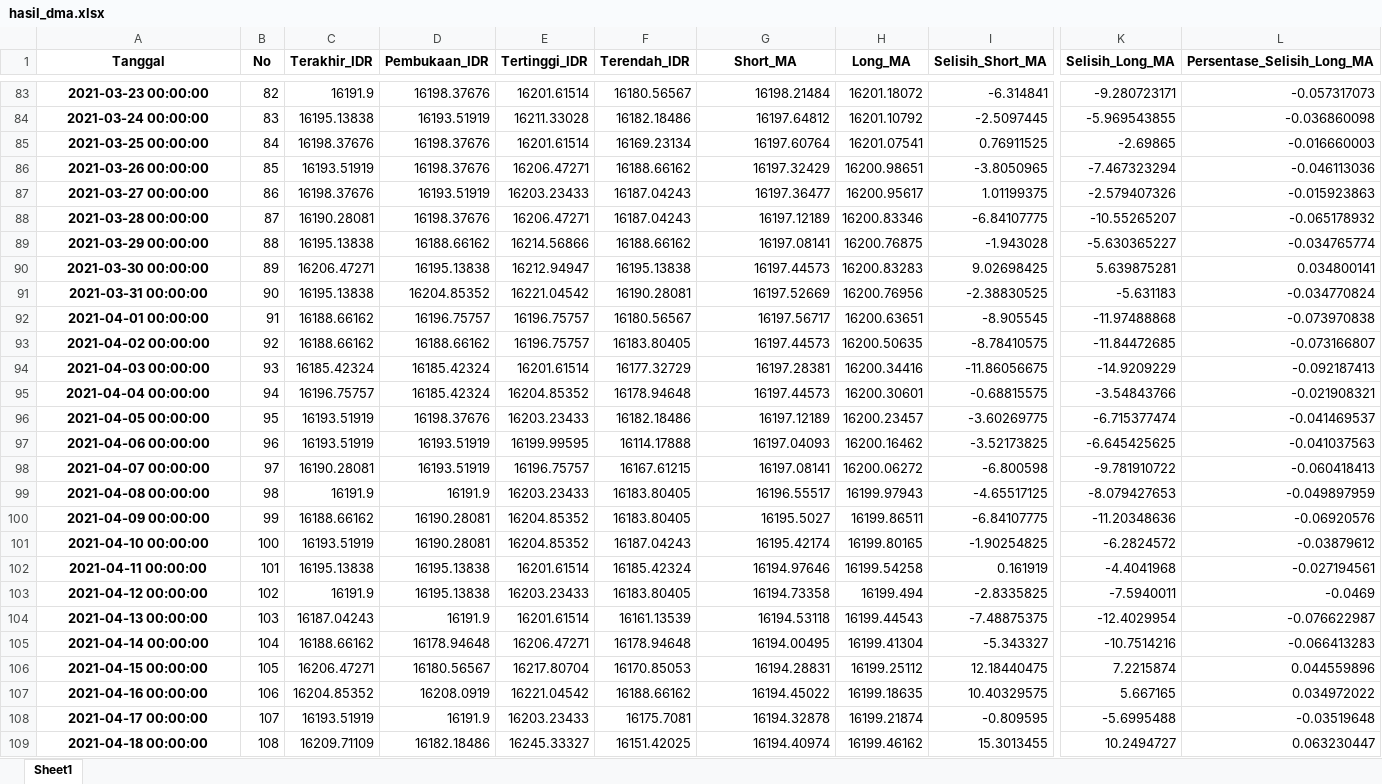
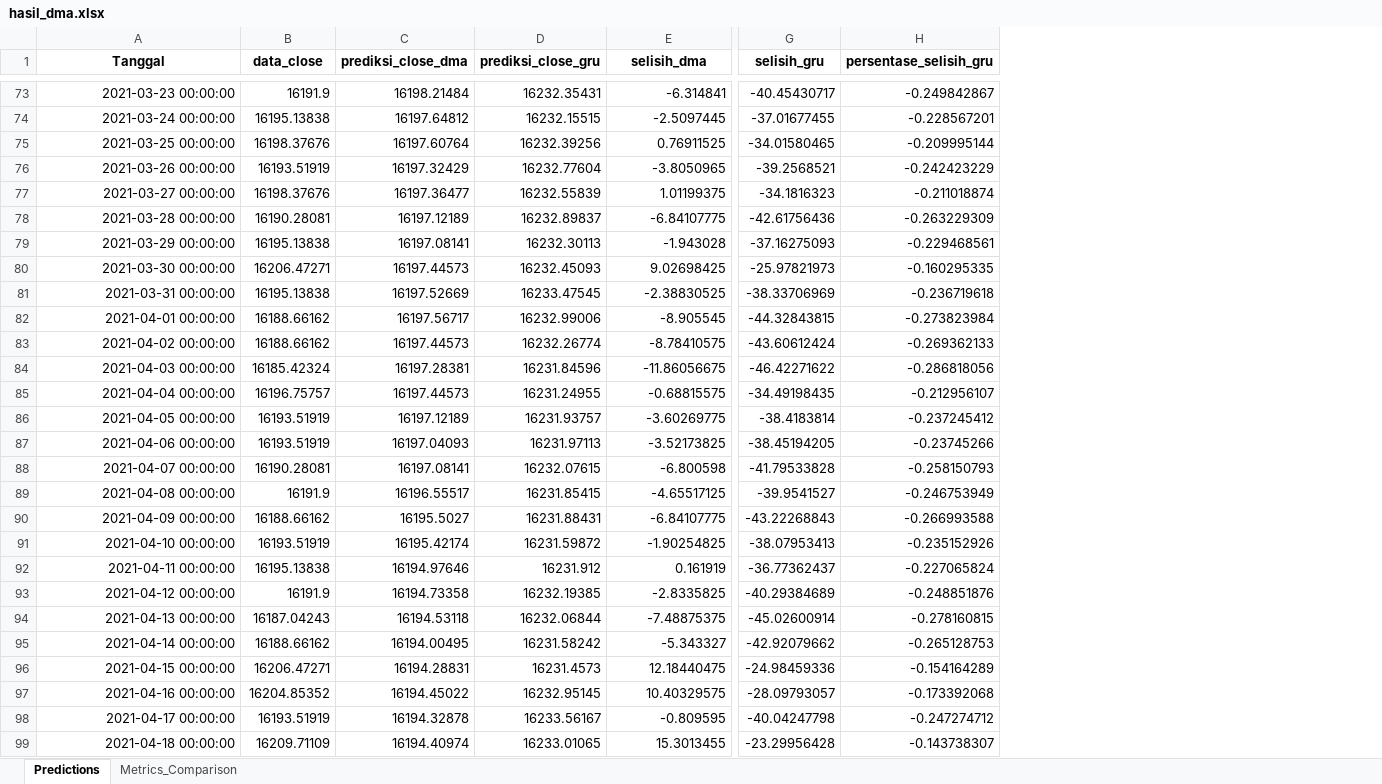
Before and after one commit to hizamruljaen123/apps_rizky, an Excel workbook: hasil_dma.xlsx, sheet Predictions, drawn as a sheet; only a part is shown, gaps mark what is left out; values as stored, in another font and other column widths than the file's, no borders; removed rows and columns are numbered as before the commit, all else as after; the diff covers the shown part only; the diff names each change by its address in the sheet, - before the commit and + after, or states it on an @@ line.

```diff
--- a/hasil_dma.xlsx (sheet Predictions)
+++ b/hasil_dma.xlsx (sheet Predictions)
-sheet tab: Sheet1
+sheet tab: Predictions
+sheet tab: Metrics_Comparison
-column B (No), rows 83-109: 82 | 83 | 84 | 85 | 86 | 87 | 88 | 89 | 90 | 91 | 92 | 93 | 94 | 95 | 96 | 97 | 98 | 99 | 100 | 101 | 102 | 103 | 104 | 105 | 106 | 107 | 108
-column D (Pembukaan_IDR), rows 83-109: 16198.37676 | 16193.51919 | 16198.37676 | 16198.37676 | 16193.51919 | 16198.37676 | 16188.66162 | 16195.13838 | 16204.85352 | 16196.75757 | 16188.66162 | 16185.42324 | 16185.42324 | 16198.37676 | 16193.51919 | 16193.51919 | 16191.9 | 16190.28081 | 16190.28081 | 16195.13838 | 16195.13838 | 16191.9 | 16178.94648 | 16180.56567 | 16208.0919 | 16191.9 | 16182.18486
-column E (Tertinggi_IDR), rows 83-109: 16201.61514 | 16211.33028 | 16201.61514 | 16206.47271 | 16203.23433 | 16206.47271 | 16214.56866 | 16212.94947 | 16221.04542 | 16196.75757 | 16196.75757 | 16201.61514 | 16204.85352 | 16203.23433 | 16199.99595 | 16196.75757 | 16203.23433 | 16204.85352 | 16204.85352 | 16201.61514 | 16203.23433 | 16201.61514 | 16206.47271 | 16217.80704 | 16221.04542 | 16203.23433 | 16245.33327
-column F (Terendah_IDR), rows 83-109: 16180.56567 | 16182.18486 | 16169.23134 | 16188.66162 | 16187.04243 | 16187.04243 | 16188.66162 | 16195.13838 | 16190.28081 | 16180.56567 | 16183.80405 | 16177.32729 | 16178.94648 | 16182.18486 | 16114.17888 | 16167.61215 | 16183.80405 | 16183.80405 | 16187.04243 | 16185.42324 | 16183.80405 | 16161.13539 | 16178.94648 | 16170.85053 | 16188.66162 | 16175.7081 | 16151.42025
-column H (Long_MA), rows 83-109: 16201.18072 | 16201.10792 | 16201.07541 | 16200.98651 | 16200.95617 | 16200.83346 | 16200.76875 | 16200.83283 | 16200.76956 | 16200.63651 | 16200.50635 | 16200.34416 | 16200.30601 | 16200.23457 | 16200.16462 | 16200.06272 | 16199.97943 | 16199.86511 | 16199.80165 | 16199.54258 | 16199.494 | 16199.44543 | 16199.41304 | 16199.25112 | 16199.18635 | 16199.21874 | 16199.46162
+column D (prediksi_close_gru), rows 73-99: 16232.35431 | 16232.15515 | 16232.39256 | 16232.77604 | 16232.55839 | 16232.89837 | 16232.30113 | 16232.45093 | 16233.47545 | 16232.99006 | 16232.26774 | 16231.84596 | 16231.24955 | 16231.93757 | 16231.97113 | 16232.07615 | 16231.85415 | 16231.88431 | 16231.59872 | 16231.912 | 16232.19385 | 16232.06844 | 16231.58242 | 16231.4573 | 16232.95145 | 16233.56167 | 16233.01065
-column K (Selisih_Long_MA), rows 83-109: -9.280723171 | -5.969543855 | -2.69865 | -7.467323294 | -2.579407326 | -10.55265207 | -5.630365227 | 5.639875281 | -5.631183 | -11.97488868 | -11.84472685 | -14.9209229 | -3.54843766 | -6.715377474 | -6.645425625 | -9.781910722 | -8.079427653 | -11.20348636 | -6.2824572 | -4.4041968 | -7.5940011 | -12.4029954 | -10.7514216 | 7.2215874 | 5.667165 | -5.6995488 | 10.2494727
-column L (Persentase_Selisih_Long_MA), rows 83-109: -0.057317073 | -0.036860098 | -0.016660003 | -0.046113036 | -0.015923863 | -0.065178932 | -0.034765774 | 0.034800141 | -0.034770824 | -0.073970838 | -0.073166807 | -0.092187413 | -0.021908321 | -0.041469537 | -0.041037563 | -0.060418413 | -0.049897959 | -0.06920576 | -0.03879612 | -0.027194561 | -0.0469 | -0.076622987 | -0.066413283 | 0.044559896 | 0.034972022 | -0.03519648 | 0.063230447
+column G (selisih_gru), rows 73-99: -40.45430717 | -37.01677455 | -34.01580465 | -39.2568521 | -34.1816323 | -42.61756436 | -37.16275093 | -25.97821973 | -38.33706969 | -44.32843815 | -43.60612424 | -46.42271622 | -34.49198435 | -38.4183814 | -38.45194205 | -41.79533828 | -39.9541527 | -43.22268843 | -38.07953413 | -36.77362437 | -40.29384689 | -45.02600914 | -42.92079662 | -24.98459336 | -28.09793057 | -40.04247798 | -23.29956428
+column H (persentase_selisih_gru), rows 73-99: -0.249842867 | -0.228567201 | -0.209995144 | -0.242423229 | -0.211018874 | -0.263229309 | -0.229468561 | -0.160295335 | -0.236719618 | -0.273823984 | -0.269362133 | -0.286818056 | -0.212956107 | -0.237245412 | -0.23745266 | -0.258150793 | -0.246753949 | -0.266993588 | -0.235152926 | -0.227065824 | -0.248851876 | -0.278160815 | -0.265128753 | -0.154164289 | -0.173392068 | -0.247274712 | -0.143738307
-B1: Terakhir_IDR
+B1: data_close
-C1: Short_MA
+C1: prediksi_close_dma
-E1: Selisih_Short_MA
+E1: selisih_dma
@@ A73:A99 bold: on → off, alignment: center → right @@
```
Also changed, not shown: 10 removed rows, 1 edited cell and cell formats elsewhere in this sheet, prediksi_hasil.xlsx, 14 other files.
